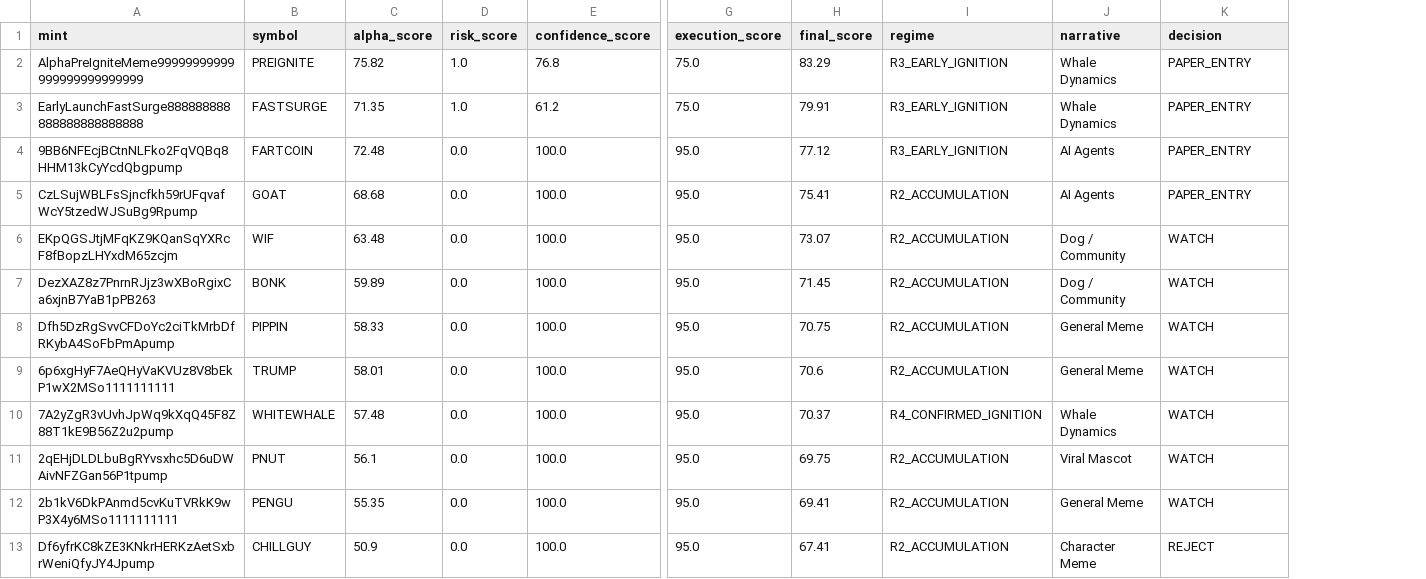
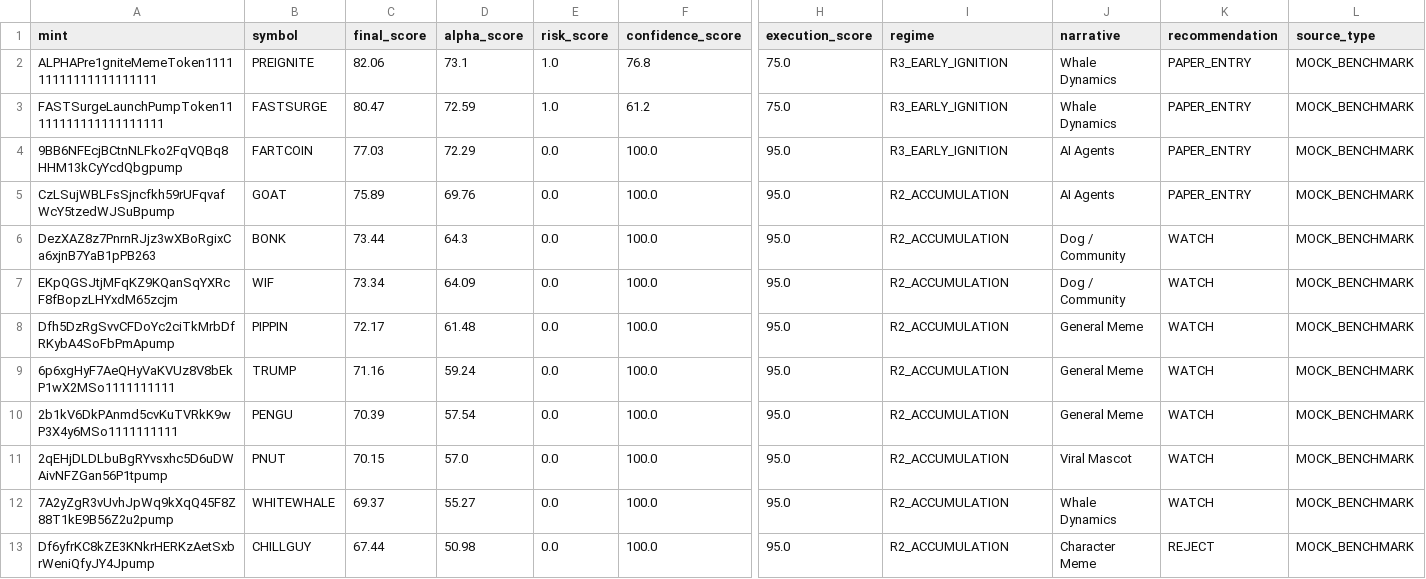
Before and after one commit to betaanoiar1-gif/solmeme, a CSV file: reports/top_candidates.csv, drawn as a sheet; only a part is shown, gaps mark what is left out; removed rows and columns are numbered as before the commit, all else as after; rows hold the shown columns only; the diff names each change by its address in the sheet, - before the commit and + after, or states it on an @@ line.

```diff
--- a/reports/top_candidates.csv
+++ b/reports/top_candidates.csv
+column C (final_score), rows 2-6: 82.06 | 80.47 | 77.03 | 75.89 | 73.44; rows 8-13: 72.17 | 71.16 | 70.39 | 70.15 | 69.37 | 67.44
-column H (final_score), rows 2-5: 83.29 | 79.91 | 77.12 | 75.41; rows 7-13: 71.45 | 70.75 | 70.6 | 70.37 | 69.75 | 69.41 | 67.41
+column L (source_type), rows 2-6: all MOCK_BENCHMARK; rows 8-13: all MOCK_BENCHMARK
-K1: decision
+K1: recommendation
-A2 (mint): AlphaPreIgniteMeme99999999999999999999999999
+A2 (mint): ALPHAPre1gniteMemeToken111111111111111111111
-D2 (alpha_score): 75.82
+D2 (alpha_score): 73.1
-A3 (mint): EarlyLaunchFastSurge888888888888888888888888
+A3 (mint): FASTSurgeLaunchPumpToken11111111111111111111
-D3 (alpha_score): 71.35
+D3 (alpha_score): 72.59
-D4 (alpha_score): 72.48
+D4 (alpha_score): 72.29
-A5 (mint): CzLSujWBLFsSjncfkh59rUFqvafWcY5tzedWJSuBg9Rpump
+A5 (mint): CzLSujWBLFsSjncfkh59rUFqvafWcY5tzedWJSuBpump
-D5 (alpha_score): 68.68
+D5 (alpha_score): 69.76
-row 6: EKpQGSJtjMFqKZ9KQanSqYXRcF8fBopzLHYxdM65zcjm | WIF | 63.48 | 0.0 | 100.0 | 95.0 | 73.07 | R2_ACCUMULATION | Dog / Community | WATCH
-D6 (alpha_score): 59.89
+D6 (alpha_score): 64.3
+row 7: EKpQGSJtjMFqKZ9KQanSqYXRcF8fBopzLHYxdM65zcjm | WIF | 73.34 | 64.09 | 0.0 | 100.0 | 95.0 | R2_ACCUMULATION | Dog / Community | WATCH | MOCK_BENCHMARK
-D8 (alpha_score): 58.33
+D8 (alpha_score): 61.48
-D9 (alpha_score): 58.01
+D9 (alpha_score): 59.24
-A10 (mint): 7A2yZgR3vUvhJpWq9kXqQ45F8Z88T1kE9B56Z2u2pump
+A10 (mint): 2b1kV6DkPAnmd5cvKuTVRkK9wP3X4y6MSo1111111111
-B10 (symbol): WHITEWHALE
+B10 (symbol): PENGU
-D10 (alpha_score): 57.48
+D10 (alpha_score): 57.54
-I10 (regime): R4_CONFIRMED_IGNITION
+I10 (regime): R2_ACCUMULATION
-J10 (narrative): Whale Dynamics
+J10 (narrative): General Meme
-D11 (alpha_score): 56.1
+D11 (alpha_score): 57.0
-A12 (mint): 2b1kV6DkPAnmd5cvKuTVRkK9wP3X4y6MSo1111111111
+A12 (mint): 7A2yZgR3vUvhJpWq9kXqQ45F8Z88T1kE9B56Z2u2pump
-B12 (symbol): PENGU
+B12 (symbol): WHITEWHALE
-D12 (alpha_score): 55.35
+D12 (alpha_score): 55.27
-J12 (narrative): General Meme
+J12 (narrative): Whale Dynamics
-D13 (alpha_score): 50.9
+D13 (alpha_score): 50.98
```
Also changed, not shown: reports/portfolio_history.csv, reports/signal_log.csv, 23 other files.
